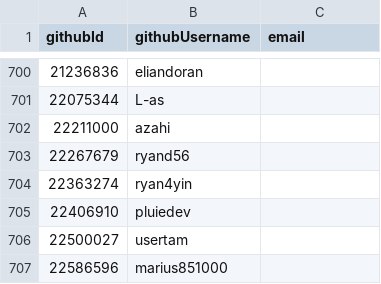
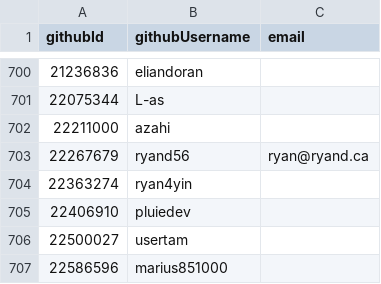
Before and after one commit to simonhollingshead/SC-election-2025, a CSV file: eligible.csv, drawn as a sheet; only a part is shown, gaps mark what is left out.

Commit message:
add ryand56 email

```diff
--- a/eligible.csv
+++ b/eligible.csv
@@ -702,3 +702,3 @@ githubId,githubUsername,email
 22211000,azahi,
-22267679,ryand56,
+22267679,ryand56,ryan@ryand.ca
 22363274,ryan4yin,
```
